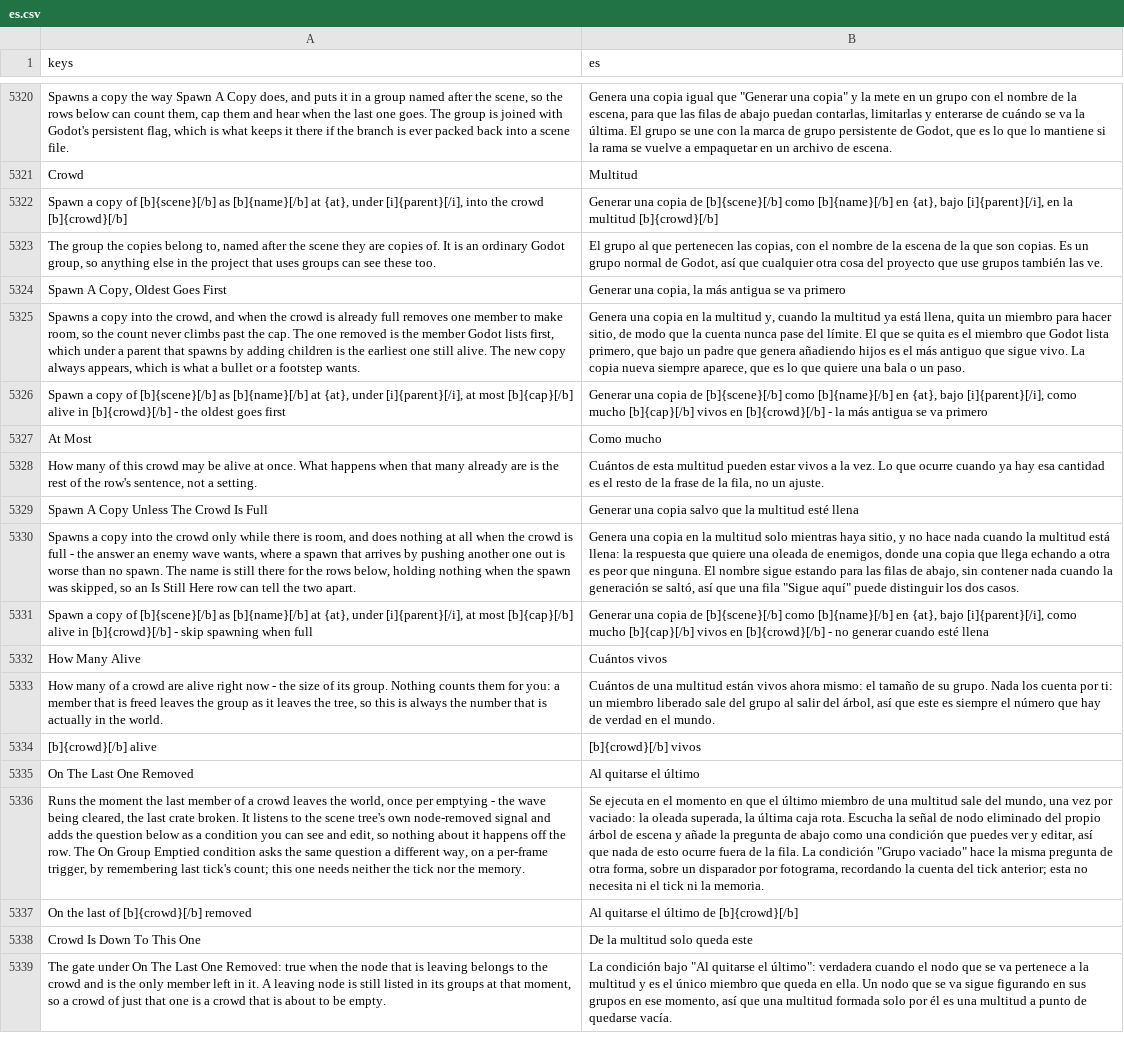
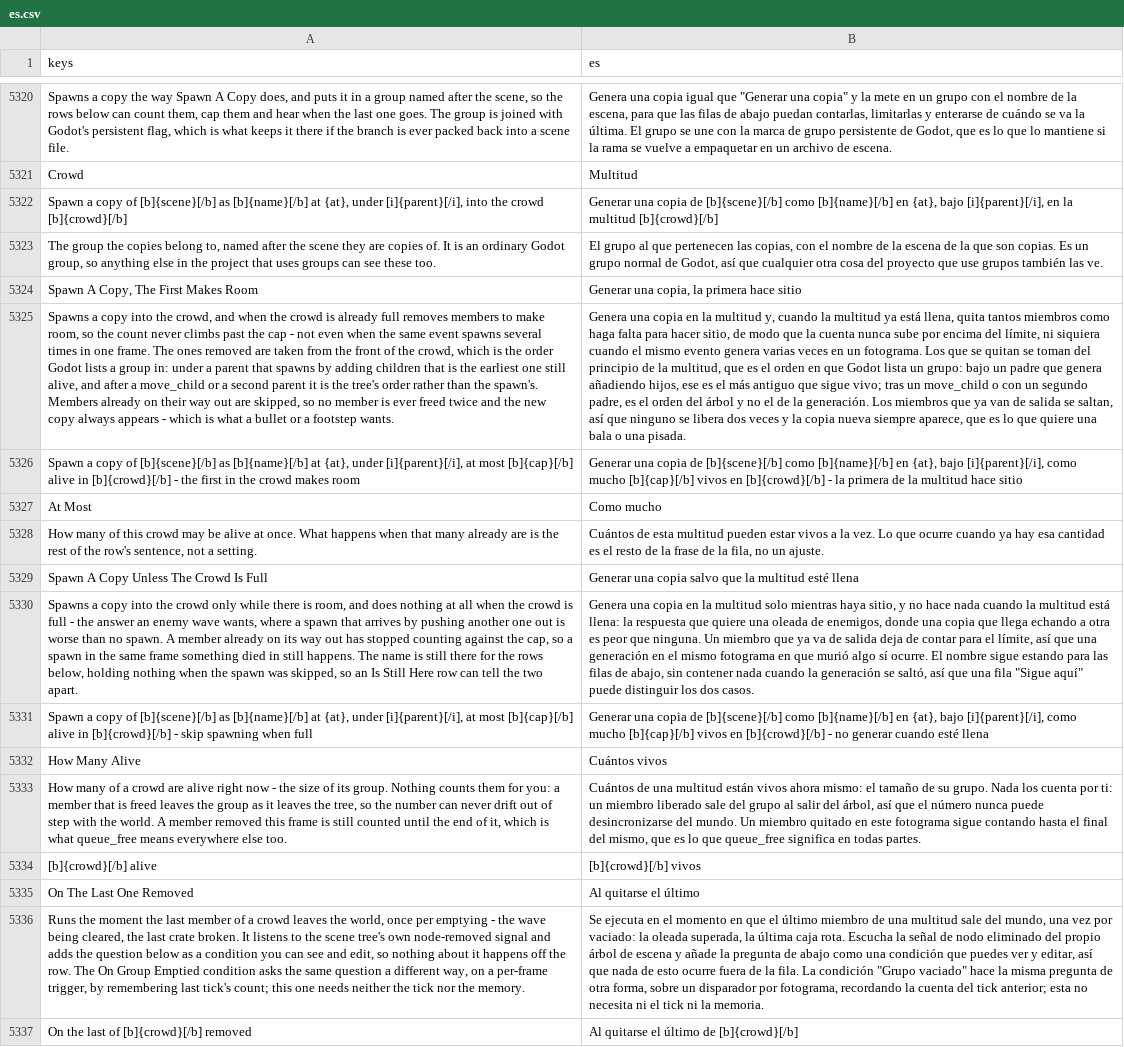
Before and after one commit to SalmanShhh/Godot-EventSheet-Visual-Scripting, a CSV file: addons/eventsheet/translations/es.csv, drawn as a sheet; only a part is shown, gaps mark what is left out; the shorter side is filled out with more unchanged rows; removed rows and columns are numbered as before the commit, all else as after; the diff names each change by its address in the sheet, - before the commit and + after, or states it on an @@ line.

```diff
--- a/addons/eventsheet/translations/es.csv
+++ b/addons/eventsheet/translations/es.csv
-row 5324: Spawn A Copy, Oldest Goes First | Generar una copia, la más antigua se va primero
+row 5324: Spawn A Copy, The First Makes Room | Generar una copia, la primera hace sitio
-A5325 (keys): …full removes one member to make room, so the count never climbs past the cap. The one removed is the member Godot lists first, which under a parent that spawns by adding children is the earliest one still alive. The new copy always appears, which is…
+A5325 (keys): …full removes members to make room, so the count never climbs past the cap - not even when the same event spawns several times in one frame. The ones removed are taken from the front of the crowd, which is the order Godot lists a group in: under a parent that spawns by adding children that is the earliest one still alive, and after a move_child or a second parent it is the tree's order rather than the spawn's. Members already on their way out are skipped, so no member is ever freed twice and the new copy always appears - which is…
-B5325 (es): …llena, quita un miembro para hacer sitio, de modo que la cuenta nunca pase del límite. El que se quita es el miembro que Godot lista primero, que bajo un padre que genera añadiendo hijos es el más antiguo que sigue vivo. La copia nueva siempre aparece, que es lo que quiere una bala o un paso.
+B5325 (es): …llena, quita tantos miembros como haga falta para hacer sitio, de modo que la cuenta nunca sube por encima del límite, ni siquiera cuando el mismo evento genera varias veces en un fotograma. Los que se quitan se toman del principio de la multitud, que es el orden en que Godot lista un grupo: bajo un padre que genera añadiendo hijos, ese es el más antiguo que sigue vivo; tras un move_child o con un segundo padre, es el orden del árbol y no el de la generación. Los miembros que ya van de salida se saltan, así que ninguno se libera dos veces y la copia nueva siempre aparece, que es lo que quiere una bala o una pisada.
-A5326 (keys): …- the oldest goes first
+A5326 (keys): …- the first in the crowd makes room
-B5326 (es): …- la más antigua se va primero
+B5326 (es): …- la primera de la multitud hace sitio
-A5330 (keys): …no spawn. The name…
+A5330 (keys): …no spawn. A member already on its way out has stopped counting against the cap, so a spawn in the same frame something died in still happens. The name…
-B5330 (es): …que ninguna. El nombre…
+B5330 (es): …que ninguna. Un miembro que ya va de salida deja de contar para el límite, así que una generación en el mismo fotograma en que murió algo sí ocurre. El nombre…
-A5333 (keys): …tree, so this is always the number that is actually in the world.
+A5333 (keys): …tree, so the number can never drift out of step with the world. A member removed this frame is still counted until the end of it, which is what queue_free means everywhere else too.
-B5333 (es): …así que este es siempre el número que hay de verdad en el mundo.
+B5333 (es): …así que el número nunca puede desincronizarse del mundo. Un miembro quitado en este fotograma sigue contando hasta el final del mismo, que es lo que queue_free significa en todas partes.
```
Also changed, not shown: addons/eventsheet/translations/de.csv, addons/eventsheet/translations/fr.csv, 10 other files.
